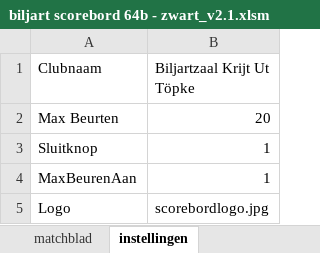
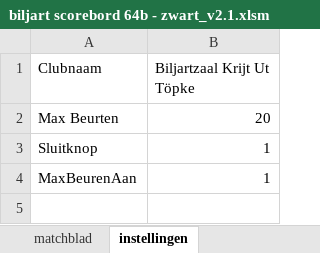
Before and after one commit to marksmuldersnl/biljartscorebord, an Excel workbook: biljart scorebord 64b - zwart_v2.1.xlsm, sheet instellingen, drawn as a sheet; values as stored, in another font and other column widths than the file's, no borders; charts and pictures not drawn; the diff names each change by its address in the sheet, - before the commit and + after, or states it on an @@ line.

Commit message:
Add files via upload

```diff
--- a/biljart scorebord 64b - zwart_v2.1.xlsm (sheet instellingen)
+++ b/biljart scorebord 64b - zwart_v2.1.xlsm (sheet instellingen)
-row 5: Logo | scorebordlogo.jpg
```
Also changed, not shown: charts or pictures.
